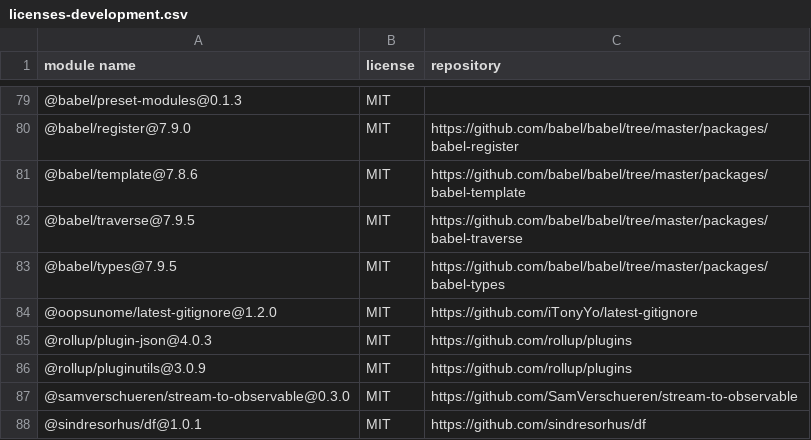
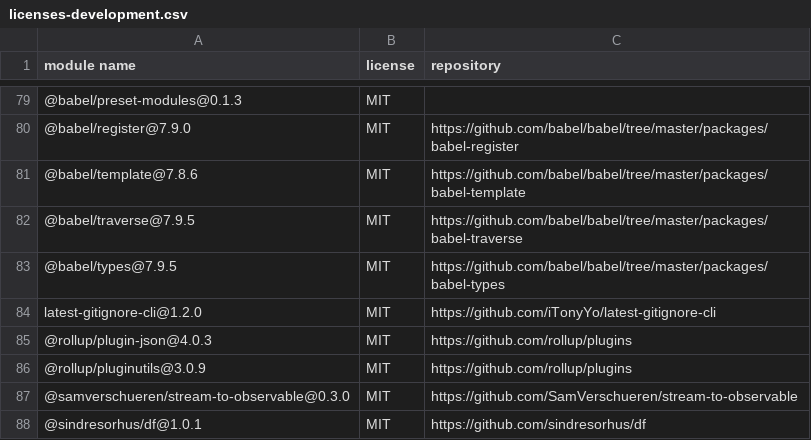
Before and after one commit to iTonyYo/latest-gitignore-cli, a CSV file: doc/licenses-development.csv, drawn as a sheet; only a part is shown, gaps mark what is left out.

Commit message:
配置: :wrench: 项目改名为 `latest-gitignore-cli`

```diff
--- a/doc/licenses-development.csv
+++ b/doc/licenses-development.csv
@@ -83,3 +83,3 @@
 "@babel/types@7.9.5","MIT","https://github.com/babel/babel/tree/master/packages/babel-types"
-"@oopsunome/latest-gitignore@1.2.0","MIT","https://github.com/iTonyYo/latest-gitignore"
+"latest-gitignore-cli@1.2.0","MIT","https://github.com/iTonyYo/latest-gitignore-cli"
 "@rollup/plugin-json@4.0.3","MIT","https://github.com/rollup/plugins"
```
Also changed, not shown: doc/licenses-production.csv, 7 other files.
